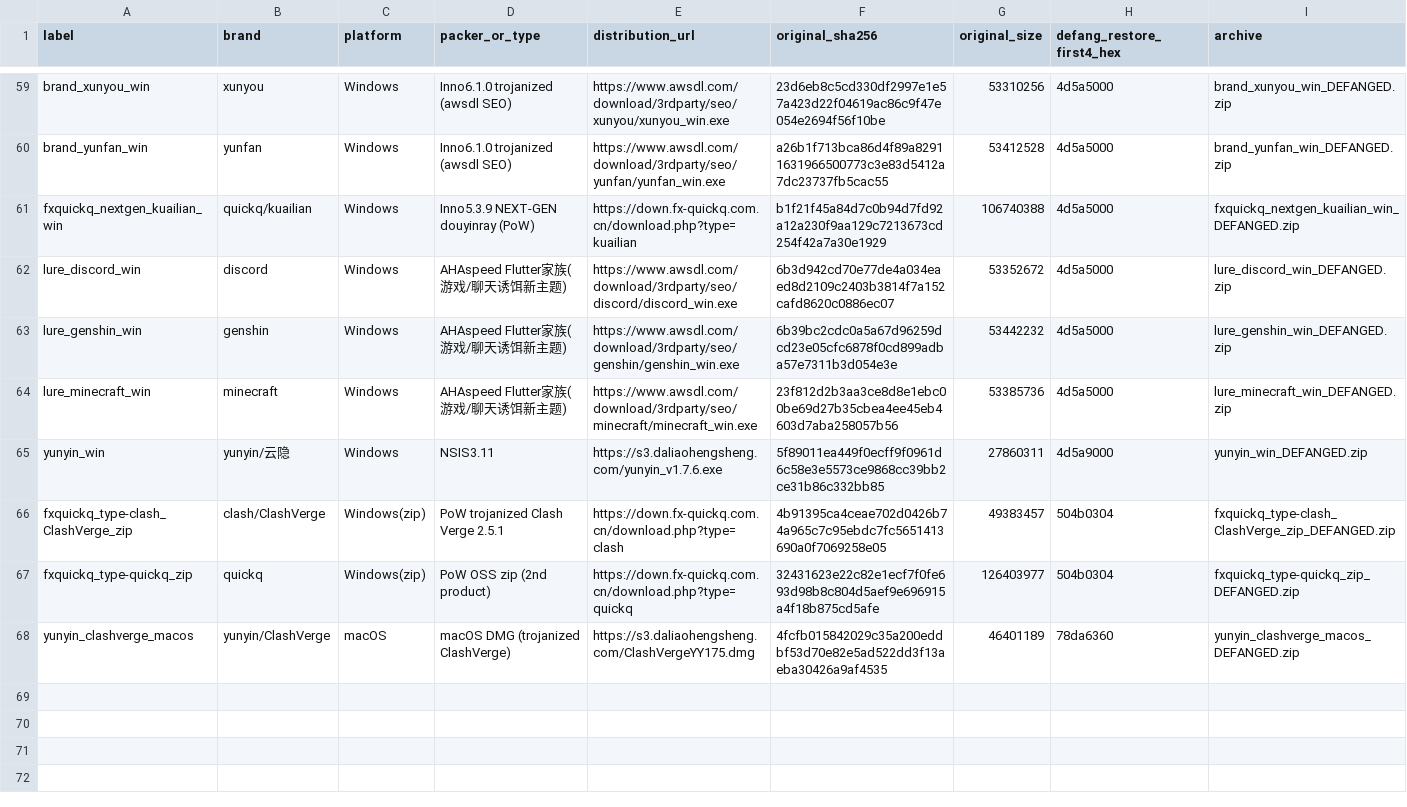
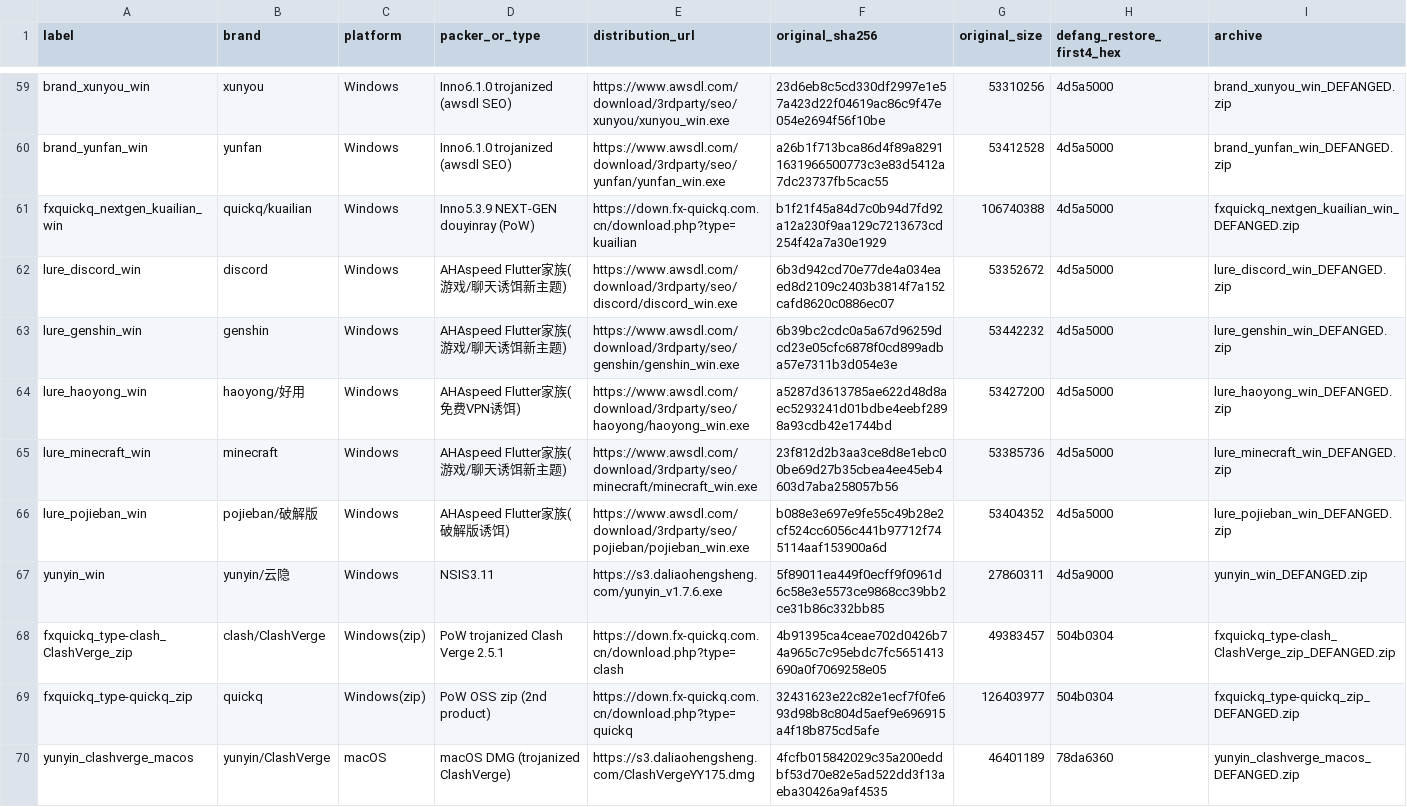
Before and after one commit to LHAMNS/sssss, a CSV file: samples/MANIFEST.csv, drawn as a sheet; only a part is shown, gaps mark what is left out; the diff names each change by its address in the sheet, - before the commit and + after, or states it on an @@ line.

```diff
--- a/samples/MANIFEST.csv
+++ b/samples/MANIFEST.csv
+row 64: lure_haoyong_win | haoyong/好用 | Windows | AHAspeed Flutter家族(免费VPN诱饵) | https://www.awsdl.com/download/3rdparty/seo/haoyong/haoyong_win.exe | a5287d3613785ae622d48d8aec5293241d01bdbe4eebf2898a93cdb42e1744bd | 53427200 | 4d5a5000 | lure_haoyong_win_DEFANGED.zip
+row 66: lure_pojieban_win | pojieban/破解版 | Windows | AHAspeed Flutter家族(破解版诱饵) | https://www.awsdl.com/download/3rdparty/seo/pojieban/pojieban_win.exe | b088e3e697e9fe55c49b28e2cf524cc6056c441b97712f745114aaf153900a6d | 53404352 | 4d5a5000 | lure_pojieban_win_DEFANGED.zip
```
Also changed, not shown: 1 other file.
